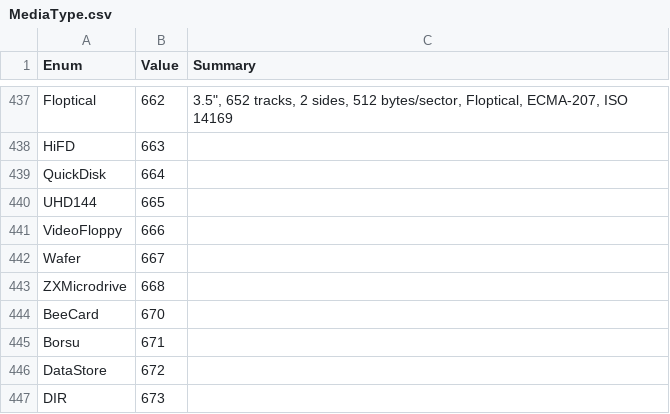
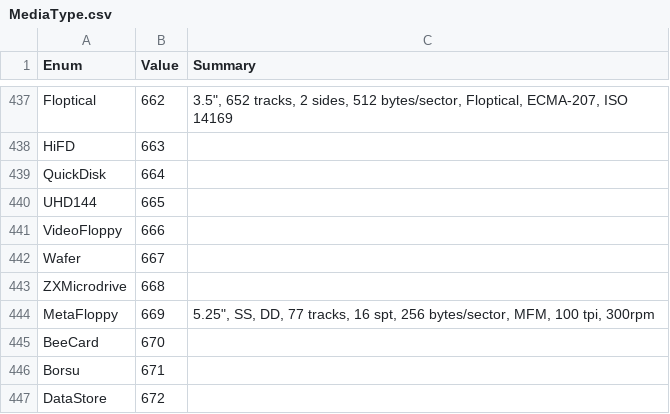
Before and after one commit to aaru-dps/Aaru.CommonTypes, a CSV file: MediaType.csv, drawn as a sheet; only a part is shown, gaps mark what is left out; the shorter side is filled out with more unchanged rows; the diff names each change by its address in the sheet, - before the commit and + after, or states it on an @@ line.

Commit message:
Add MetaFloppy.

```diff
--- a/MediaType.csv
+++ b/MediaType.csv
+row 444: MetaFloppy | 669 | 5.25", SS, DD, 77 tracks, 16 spt, 256 bytes/sector, MFM, 100 tpi, 300rpm
```
Also changed, not shown: 5 other files.
